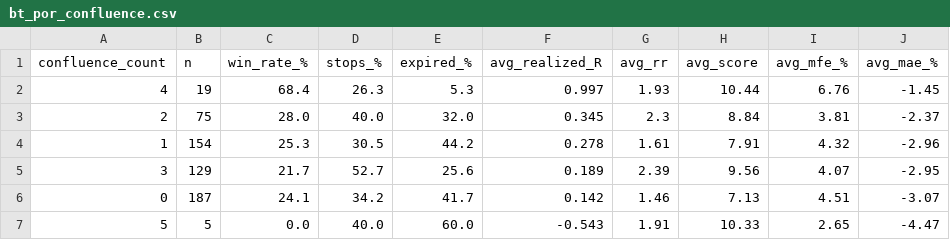
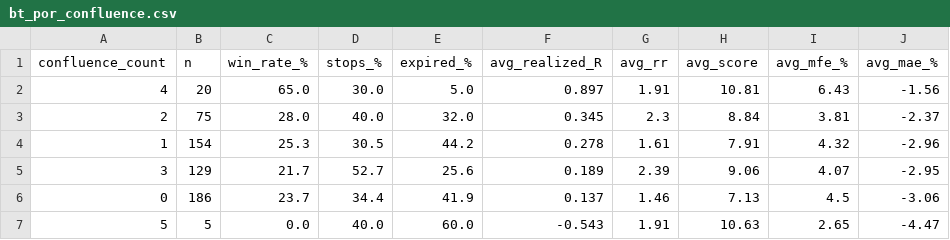
Before and after one commit to ronaldfj/nyse_price_alerts, a CSV file: backtest_output/bt_por_confluence.csv, drawn as a sheet.

```diff
--- a/backtest_output/bt_por_confluence.csv
+++ b/backtest_output/bt_por_confluence.csv
@@ -1,7 +1,7 @@
 confluence_count,n,win_rate_%,stops_%,expired_%,avg_realized_R,avg_rr,avg_score,avg_mfe_%,avg_mae_%
-4,19,68.4,26.3,5.3,0.997,1.93,10.44,6.76,-1.45
+4,20,65.0,30.0,5.0,0.897,1.91,10.81,6.43,-1.56
 2,75,28.0,40.0,32.0,0.345,2.3,8.84,3.81,-2.37
 1,154,25.3,30.5,44.2,0.278,1.61,7.91,4.32,-2.96
-3,129,21.7,52.7,25.6,0.189,2.39,9.56,4.07,-2.95
-0,187,24.1,34.2,41.7,0.142,1.46,7.13,4.51,-3.07
-5,5,0.0,40.0,60.0,-0.543,1.91,10.33,2.65,-4.47
+3,129,21.7,52.7,25.6,0.189,2.39,9.06,4.07,-2.95
+0,186,23.7,34.4,41.9,0.137,1.46,7.13,4.5,-3.06
+5,5,0.0,40.0,60.0,-0.543,1.91,10.63,2.65,-4.47
```
Also changed, not shown: backtest_output/backtest_trades.csv, backtest_output/bt_por_grupo.csv, 7 other files.
